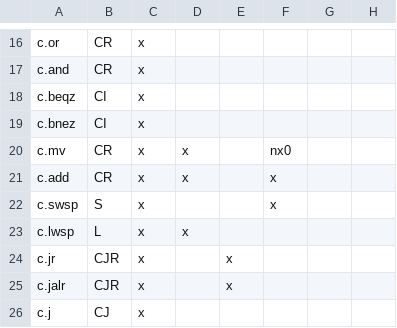
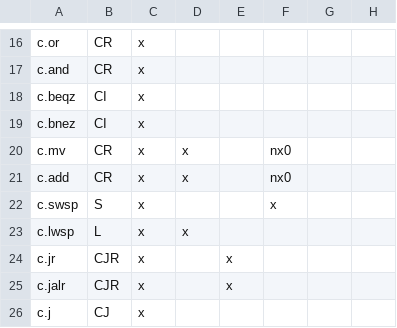
Before and after one commit to openhwgroup/cvw-arch-verif, a CSV file: testplans/RV32Zca.csv, drawn as a sheet; only a part is shown, gaps mark what is left out; the diff names each change by its address in the sheet, - before the commit and + after, or states it on an @@ line.

Commit message:
100% coverage for RV32 c.add

```diff
--- a/testplans/RV32Zca.csv
+++ b/testplans/RV32Zca.csv
-F21: x
+F21: nx0
```
